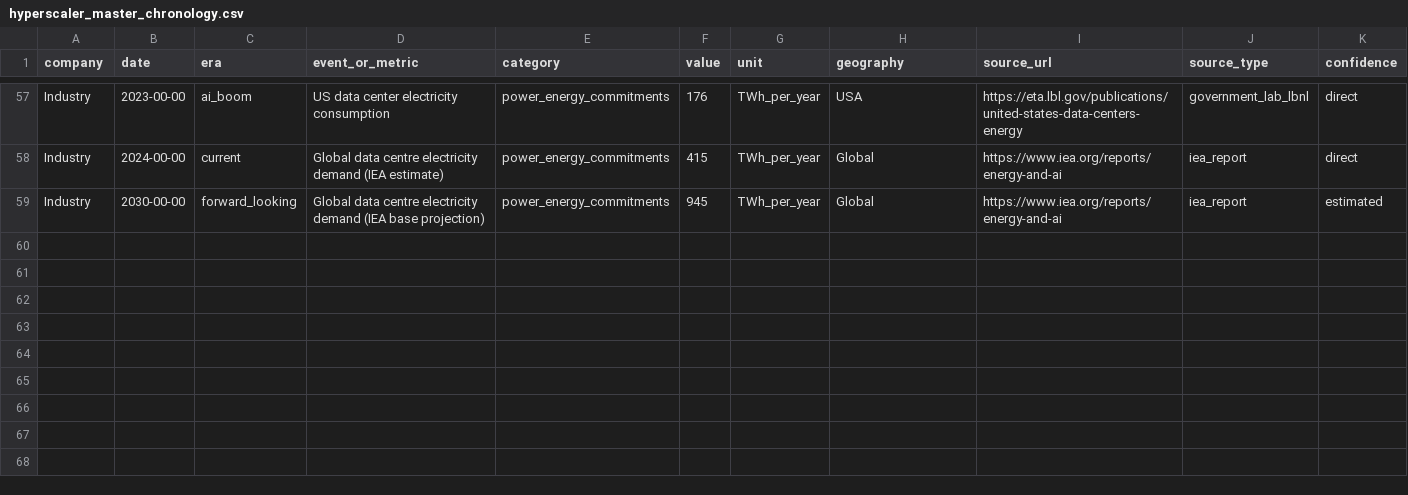
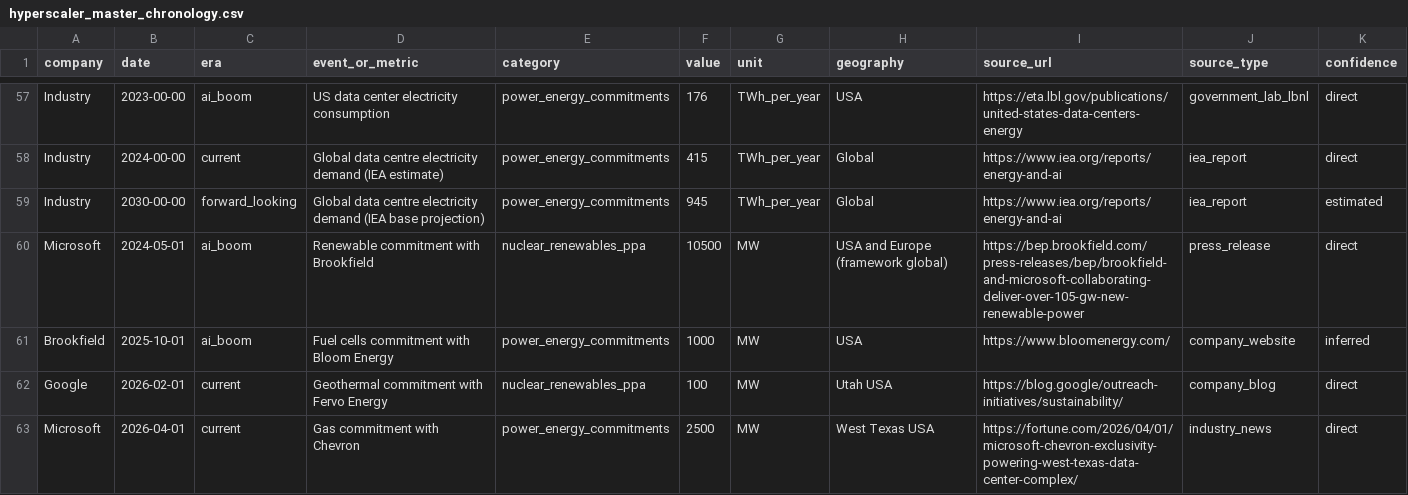
Before and after one commit to davidtphung/hyperscaler-spatial-atlas, a CSV file: research/data/hyperscaler_master_chronology.csv, drawn as a sheet; only a part is shown, gaps mark what is left out; the diff names each change by its address in the sheet, - before the commit and + after, or states it on an @@ line.

Commit message:
feat: incorporate hyperscaler_commitments.csv into research and UI
Enrich user-supplied energy commitments (Brookfield, Chevron, Fervo,
Bloom) with sources and confidence; merge into chronology and comparison
CSVs; add commitments panel on map and per-provider detail section.

```diff
--- a/research/data/hyperscaler_master_chronology.csv
+++ b/research/data/hyperscaler_master_chronology.csv
+row 60: Microsoft | 2024-05-01 | ai_boom | Renewable commitment with Brookfield | nuclear_renewables_ppa | 10500 | MW | USA and Europe (framework global) | https://bep.brookfield.com/press-releases/bep/brookfield-and-microsoft-collaborating-deliver-over-105-gw-new-renewable-power | press_release | direct
+row 61: Brookfield | 2025-10-01 | ai_boom | Fuel cells commitment with Bloom Energy | power_energy_commitments | 1000 | MW | USA | https://www.bloomenergy.com/ | company_website | inferred
+row 62: Google | 2026-02-01 | current | Geothermal commitment with Fervo Energy | nuclear_renewables_ppa | 100 | MW | Utah USA | https://blog.google/outreach-initiatives/sustainability/ | company_blog | direct
+row 63: Microsoft | 2026-04-01 | current | Gas commitment with Chevron | power_energy_commitments | 2500 | MW | West Texas USA | https://fortune.com/2026/04/01/microsoft-chevron-exclusivity-powering-west-texas-data-center-complex/ | industry_news | direct
```
Also changed, not shown: research/data/hyperscaler_bibliography.csv, research/data/hyperscaler_comparison_matrix.csv, 9 other files.
